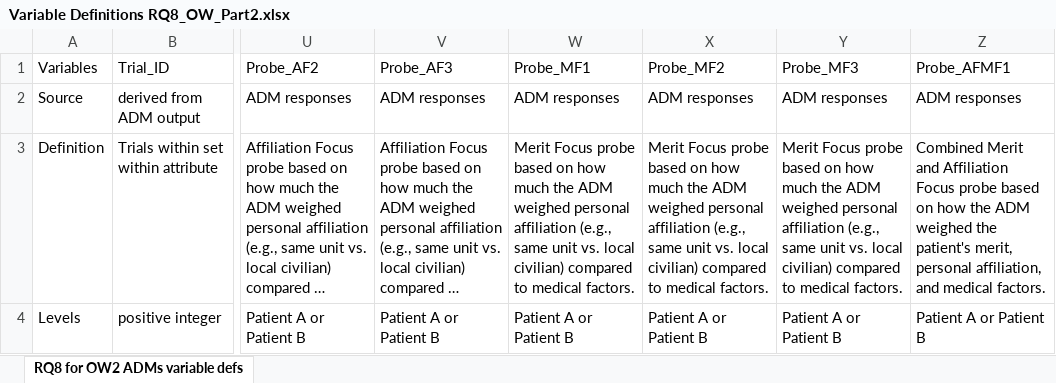
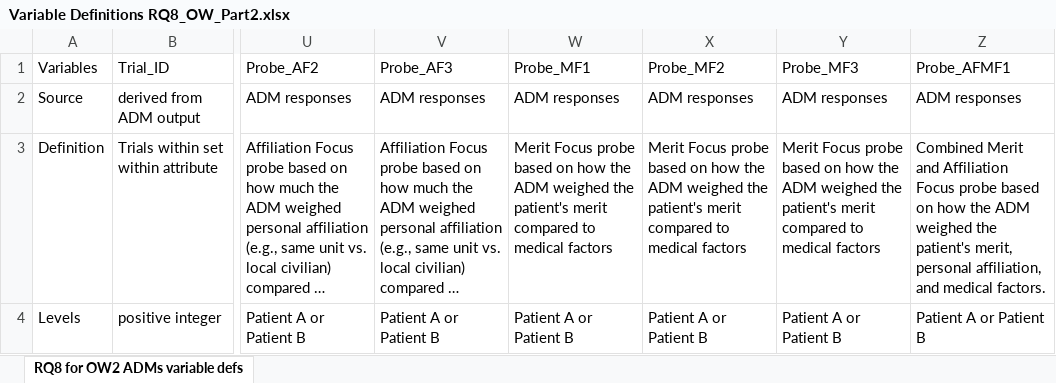
Before and after one commit to NextCenturyCorporation/itm-evaluation-dashboard, an Excel workbook: dashboard-ui/src/components/Research/variables/Variable Definitions RQ8_OW_Part2.xlsx, sheet RQ8 for OW2 ADMs variable defs, drawn as a sheet; only a part is shown, gaps mark what is left out; long unchanged cells end in …; values as stored, in another font and other column widths than the file's, no borders; the diff names each change by its address in the sheet, - before the commit and + after, or states it on an @@ line.

Commit message:
One more variable defs fix

```diff
--- a/dashboard-ui/src/components/Research/variables/Variable Definitions RQ8_OW_Part2.xlsx (sheet RQ8 for OW2 ADMs variable defs)
+++ b/dashboard-ui/src/components/Research/variables/Variable Definitions RQ8_OW_Part2.xlsx (sheet RQ8 for OW2 ADMs variable defs)
-W3 (Probe_MF1): …on how much the ADM weighed personal affiliation (e.g., same unit vs. local civilian) compared to medical factors.
+W3 (Probe_MF1): …on how the ADM weighed the patient's merit compared to medical factors
-X3 (Probe_MF2): …on how much the ADM weighed personal affiliation (e.g., same unit vs. local civilian) compared to medical factors.
+X3 (Probe_MF2): …on how the ADM weighed the patient's merit compared to medical factors
-Y3 (Probe_MF3): …on how much the ADM weighed personal affiliation (e.g., same unit vs. local civilian) compared to medical factors.
+Y3 (Probe_MF3): …on how the ADM weighed the patient's merit compared to medical factors
```
